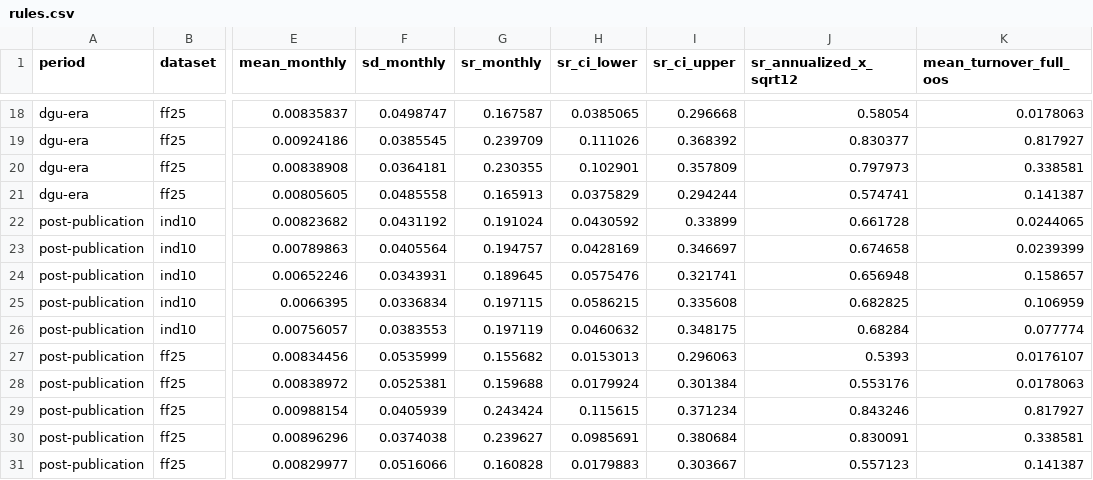
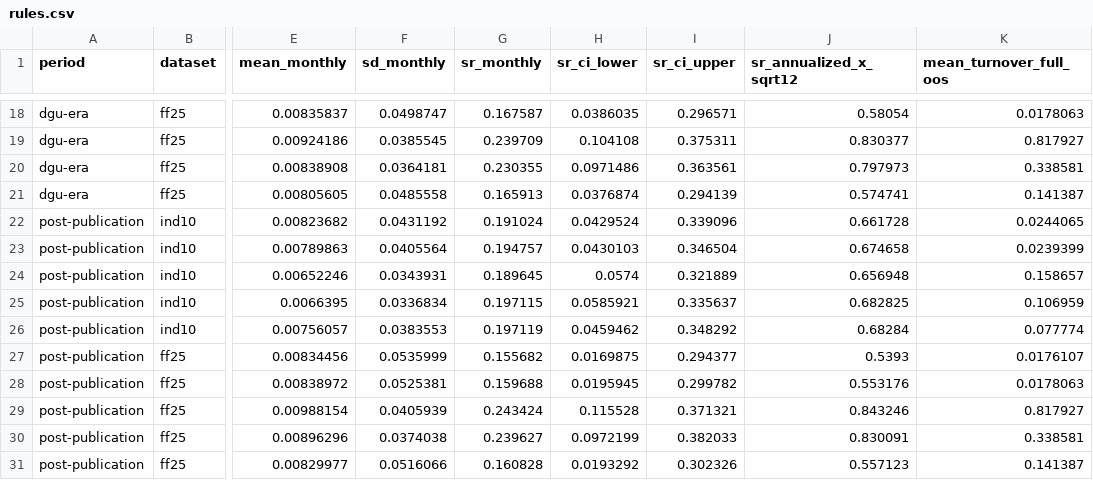
Before and after one commit to h-a-forster/sharpecheck, a CSV file: results/portfolio/rules.csv, drawn as a sheet; only a part is shown, gaps mark what is left out; the diff covers the shown part only; the diff names each change by its address in the sheet, - before the commit and + after, or states it on an @@ line.

```diff
--- a/results/portfolio/rules.csv
+++ b/results/portfolio/rules.csv
-H18 (sr_ci_lower): 0.0385065
+H18 (sr_ci_lower): 0.0386035
-I18 (sr_ci_upper): 0.296668
+I18 (sr_ci_upper): 0.296571
-H19 (sr_ci_lower): 0.111026
+H19 (sr_ci_lower): 0.104108
-I19 (sr_ci_upper): 0.368392
+I19 (sr_ci_upper): 0.375311
-H20 (sr_ci_lower): 0.102901
+H20 (sr_ci_lower): 0.0971486
-I20 (sr_ci_upper): 0.357809
+I20 (sr_ci_upper): 0.363561
-H21 (sr_ci_lower): 0.0375829
+H21 (sr_ci_lower): 0.0376874
-I21 (sr_ci_upper): 0.294244
+I21 (sr_ci_upper): 0.294139
-H22 (sr_ci_lower): 0.0430592
+H22 (sr_ci_lower): 0.0429524
-I22 (sr_ci_upper): 0.33899
+I22 (sr_ci_upper): 0.339096
-H23 (sr_ci_lower): 0.0428169
+H23 (sr_ci_lower): 0.0430103
-I23 (sr_ci_upper): 0.346697
+I23 (sr_ci_upper): 0.346504
-H24 (sr_ci_lower): 0.0575476
+H24 (sr_ci_lower): 0.0574
-I24 (sr_ci_upper): 0.321741
+I24 (sr_ci_upper): 0.321889
-H25 (sr_ci_lower): 0.0586215
+H25 (sr_ci_lower): 0.0585921
-I25 (sr_ci_upper): 0.335608
+I25 (sr_ci_upper): 0.335637
-H26 (sr_ci_lower): 0.0460632
+H26 (sr_ci_lower): 0.0459462
-I26 (sr_ci_upper): 0.348175
+I26 (sr_ci_upper): 0.348292
-H27 (sr_ci_lower): 0.0153013
+H27 (sr_ci_lower): 0.0169875
-I27 (sr_ci_upper): 0.296063
+I27 (sr_ci_upper): 0.294377
-H28 (sr_ci_lower): 0.0179924
+H28 (sr_ci_lower): 0.0195945
-I28 (sr_ci_upper): 0.301384
+I28 (sr_ci_upper): 0.299782
-H29 (sr_ci_lower): 0.115615
+H29 (sr_ci_lower): 0.115528
-I29 (sr_ci_upper): 0.371234
+I29 (sr_ci_upper): 0.371321
-H30 (sr_ci_lower): 0.0985691
+H30 (sr_ci_lower): 0.0972199
-I30 (sr_ci_upper): 0.380684
+I30 (sr_ci_upper): 0.382033
-H31 (sr_ci_lower): 0.0179883
+H31 (sr_ci_lower): 0.0193292
-I31 (sr_ci_upper): 0.303667
+I31 (sr_ci_upper): 0.302326
```
Also changed, not shown: 32 edited cells elsewhere in this file, results/mc-quick/coverage.csv, results/mc-quick/difference.csv, 26 other files.
